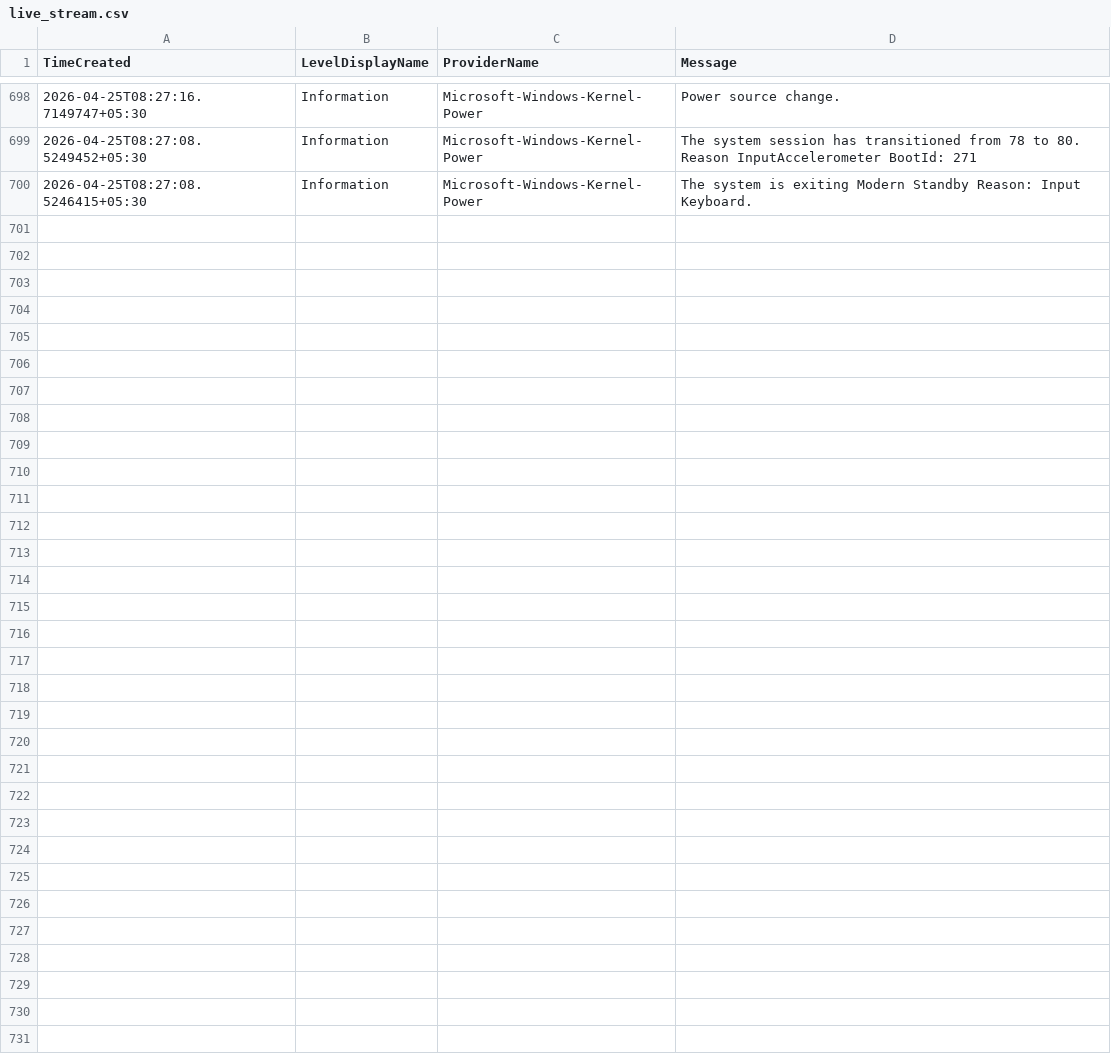
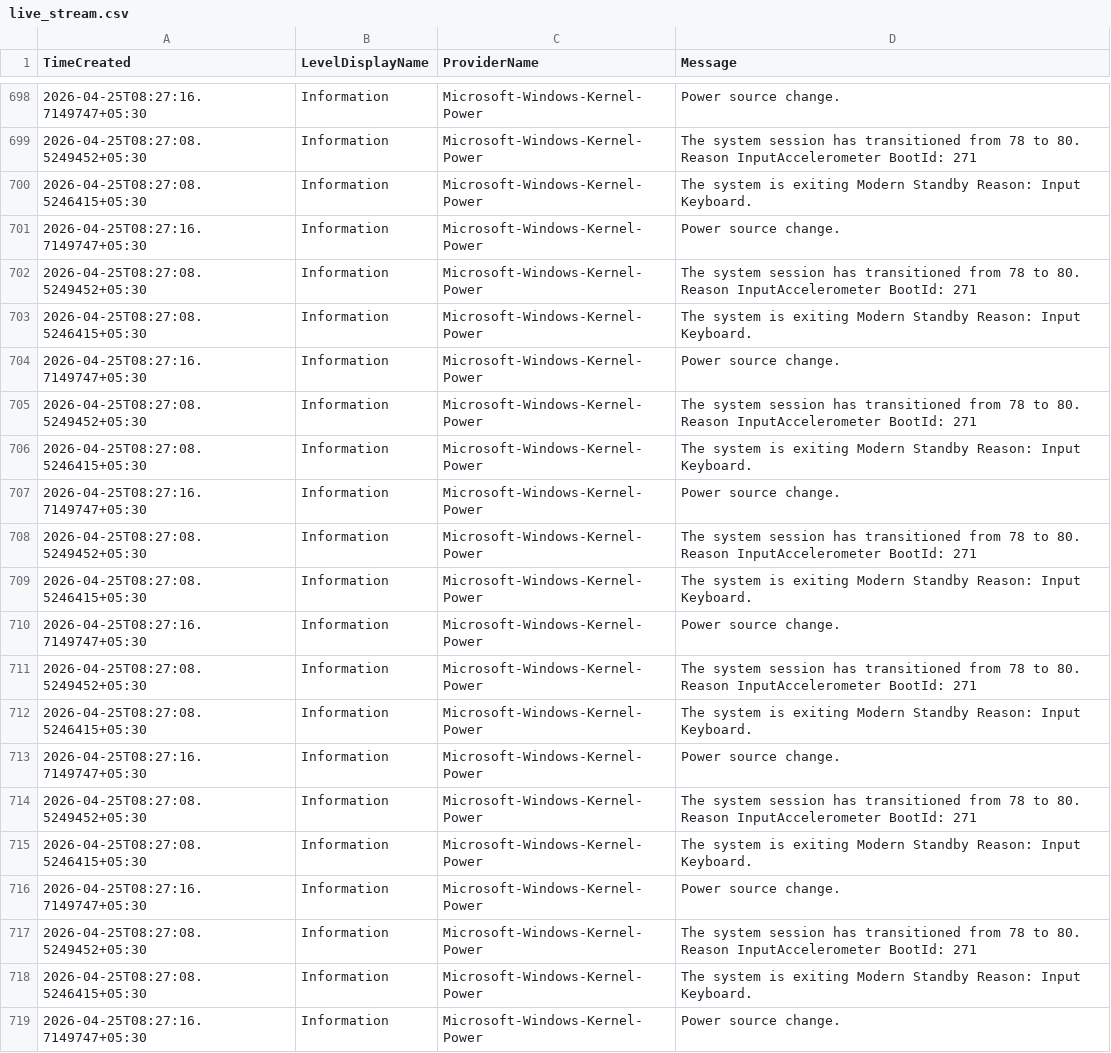
Before and after one commit to priyanshu5ingh/offline-soc-analyst, a CSV file: shared_logs/live_stream.csv, drawn as a sheet; only a part is shown, gaps mark what is left out; the diff covers the shown part only; the diff names each change by its address in the sheet, - before the commit and + after, or states it on an @@ line.

Commit message:
chore: synchronize latest state

```diff
--- a/shared_logs/live_stream.csv
+++ b/shared_logs/live_stream.csv
+row 701: 2026-04-25T08:27:16.7149747+05:30 | Information | Microsoft-Windows-Kernel-Power | Power source change.
+row 702: 2026-04-25T08:27:08.5249452+05:30 | Information | Microsoft-Windows-Kernel-Power | The system session has transitioned from 78 to 80. Reason InputAccelerometer BootId: 271
+row 703: 2026-04-25T08:27:08.5246415+05:30 | Information | Microsoft-Windows-Kernel-Power | The system is exiting Modern Standby Reason: Input Keyboard.
+row 704: 2026-04-25T08:27:16.7149747+05:30 | Information | Microsoft-Windows-Kernel-Power | Power source change.
+row 705: 2026-04-25T08:27:08.5249452+05:30 | Information | Microsoft-Windows-Kernel-Power | The system session has transitioned from 78 to 80. Reason InputAccelerometer BootId: 271
+row 706: 2026-04-25T08:27:08.5246415+05:30 | Information | Microsoft-Windows-Kernel-Power | The system is exiting Modern Standby Reason: Input Keyboard.
+row 707: 2026-04-25T08:27:16.7149747+05:30 | Information | Microsoft-Windows-Kernel-Power | Power source change.
+row 708: 2026-04-25T08:27:08.5249452+05:30 | Information | Microsoft-Windows-Kernel-Power | The system session has transitioned from 78 to 80. Reason InputAccelerometer BootId: 271
+row 709: 2026-04-25T08:27:08.5246415+05:30 | Information | Microsoft-Windows-Kernel-Power | The system is exiting Modern Standby Reason: Input Keyboard.
+row 710: 2026-04-25T08:27:16.7149747+05:30 | Information | Microsoft-Windows-Kernel-Power | Power source change.
+row 711: 2026-04-25T08:27:08.5249452+05:30 | Information | Microsoft-Windows-Kernel-Power | The system session has transitioned from 78 to 80. Reason InputAccelerometer BootId: 271
+row 712: 2026-04-25T08:27:08.5246415+05:30 | Information | Microsoft-Windows-Kernel-Power | The system is exiting Modern Standby Reason: Input Keyboard.
+row 713: 2026-04-25T08:27:16.7149747+05:30 | Information | Microsoft-Windows-Kernel-Power | Power source change.
+row 714: 2026-04-25T08:27:08.5249452+05:30 | Information | Microsoft-Windows-Kernel-Power | The system session has transitioned from 78 to 80. Reason InputAccelerometer BootId: 271
+row 715: 2026-04-25T08:27:08.5246415+05:30 | Information | Microsoft-Windows-Kernel-Power | The system is exiting Modern Standby Reason: Input Keyboard.
+row 716: 2026-04-25T08:27:16.7149747+05:30 | Information | Microsoft-Windows-Kernel-Power | Power source change.
+row 717: 2026-04-25T08:27:08.5249452+05:30 | Information | Microsoft-Windows-Kernel-Power | The system session has transitioned from 78 to 80. Reason InputAccelerometer BootId: 271
+row 718: 2026-04-25T08:27:08.5246415+05:30 | Information | Microsoft-Windows-Kernel-Power | The system is exiting Modern Standby Reason: Input Keyboard.
+row 719: 2026-04-25T08:27:16.7149747+05:30 | Information | Microsoft-Windows-Kernel-Power | Power source change.
```
Also changed, not shown: 14 added rows elsewhere in this file.
